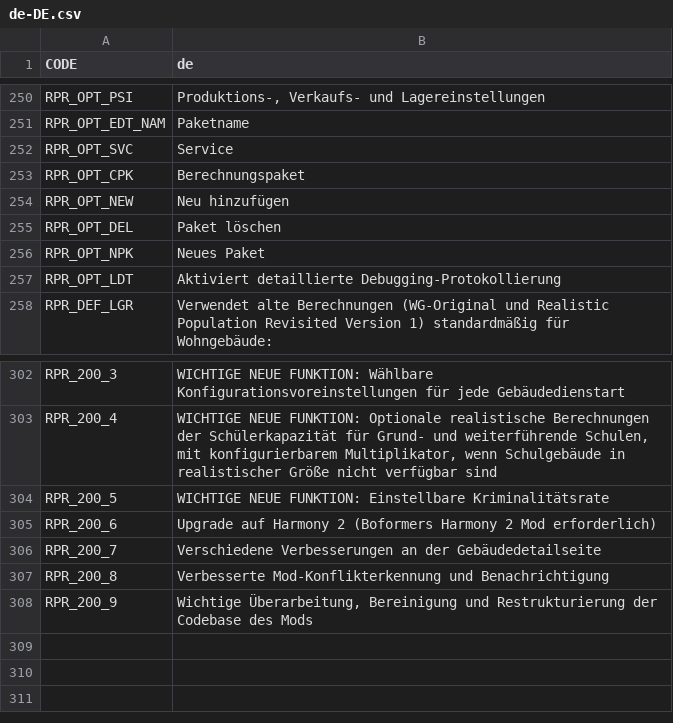
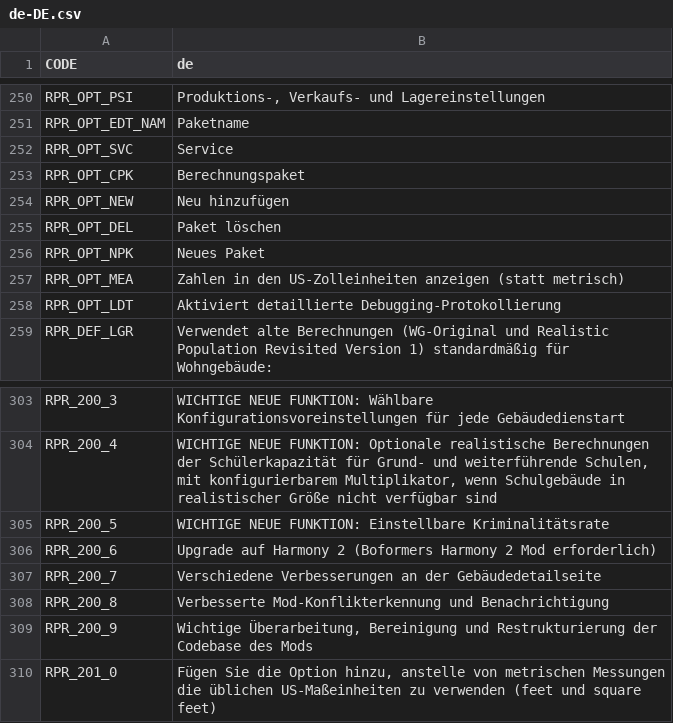
Before and after one commit to algernon-A/Realistic-Population-Revisited, a CSV file: Translations/de-DE.csv, drawn as a sheet; only a part is shown, gaps mark what is left out; the diff names each change by its address in the sheet, - before the commit and + after, or states it on an @@ line.

```diff
--- a/Translations/de-DE.csv
+++ b/Translations/de-DE.csv
+row 257: RPR_OPT_MEA | Zahlen in den US-Zolleinheiten anzeigen (statt metrisch)
+row 310: RPR_201_0 | Fügen Sie die Option hinzu, anstelle von metrischen Messungen die üblichen US-Maßeinheiten zu verwenden (feet und square feet)
```
Also changed, not shown: Translations/es-ES.csv, Translations/ja-JP.csv, 1 other file.
